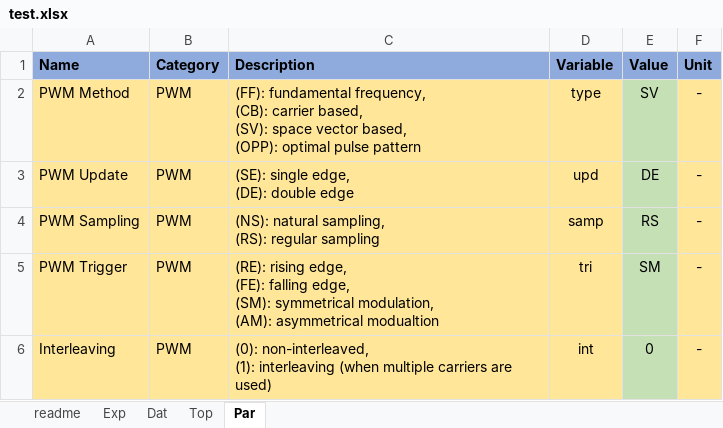
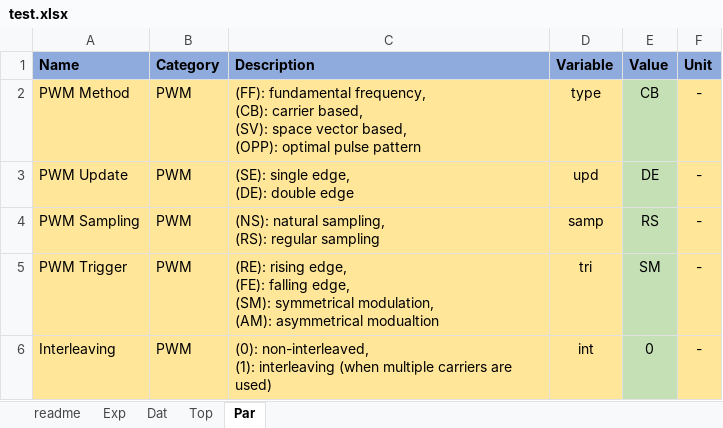
Before and after one commit to pascme05/PyPowerSim, an Excel workbook: config/test.xlsx, sheet Par, drawn as a sheet; only a part is shown; values as stored, in another font and other column widths than the file's, no borders; the diff names each change by its address in the sheet, - before the commit and + after, or states it on an @@ line.

```diff
--- a/config/test.xlsx (sheet Par)
+++ b/config/test.xlsx (sheet Par)
-E2 (Value): SV
+E2 (Value): CB
```
Also changed, not shown: sheet Exp, sheet Top, 8 other files.
